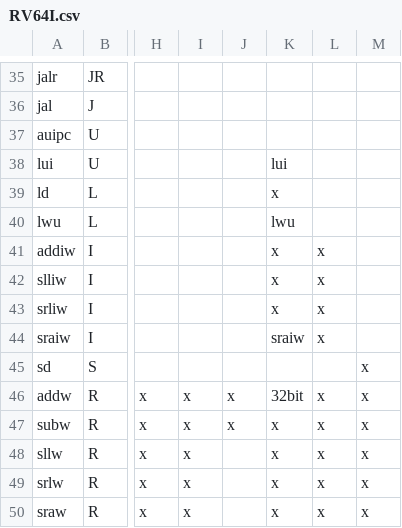
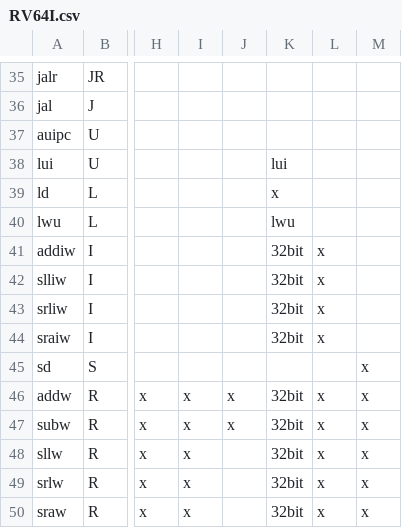
Before and after one commit to openhwgroup/cvw-arch-verif, a CSV file: testplans/RV64I.csv, drawn as a sheet; only a part is shown, gaps mark what is left out; the diff names each change by its address in the sheet, - before the commit and + after, or states it on an @@ line.

Commit message:
Use different testplan for w instructions

```diff
--- a/testplans/RV64I.csv
+++ b/testplans/RV64I.csv
-K41:K43: x
+K41:K43: 32bit
-K44: sraiw
+K44: 32bit
-K47:K50: x
+K47:K50: 32bit
```
